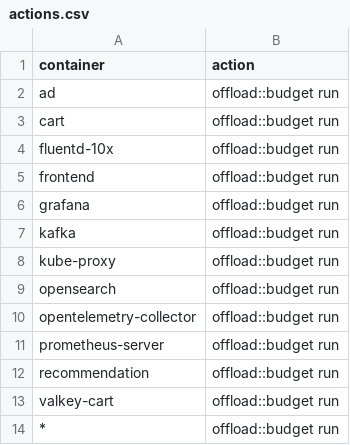
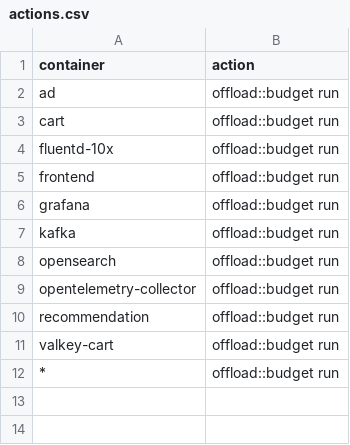
Before and after one commit to log-10x/config, a CSV file: log10x/policy/actions.csv, drawn as a sheet; the diff names each change by its address in the sheet, - before the commit and + after, or states it on an @@ line.

```diff
--- a/log10x/policy/actions.csv
+++ b/log10x/policy/actions.csv
-row 8: kube-proxy | offload::budget run
-row 11: prometheus-server | offload::budget run
```
Also changed, not shown: log10x/policy/caps.csv, log10x/policy/totals.csv, 2 other files.
